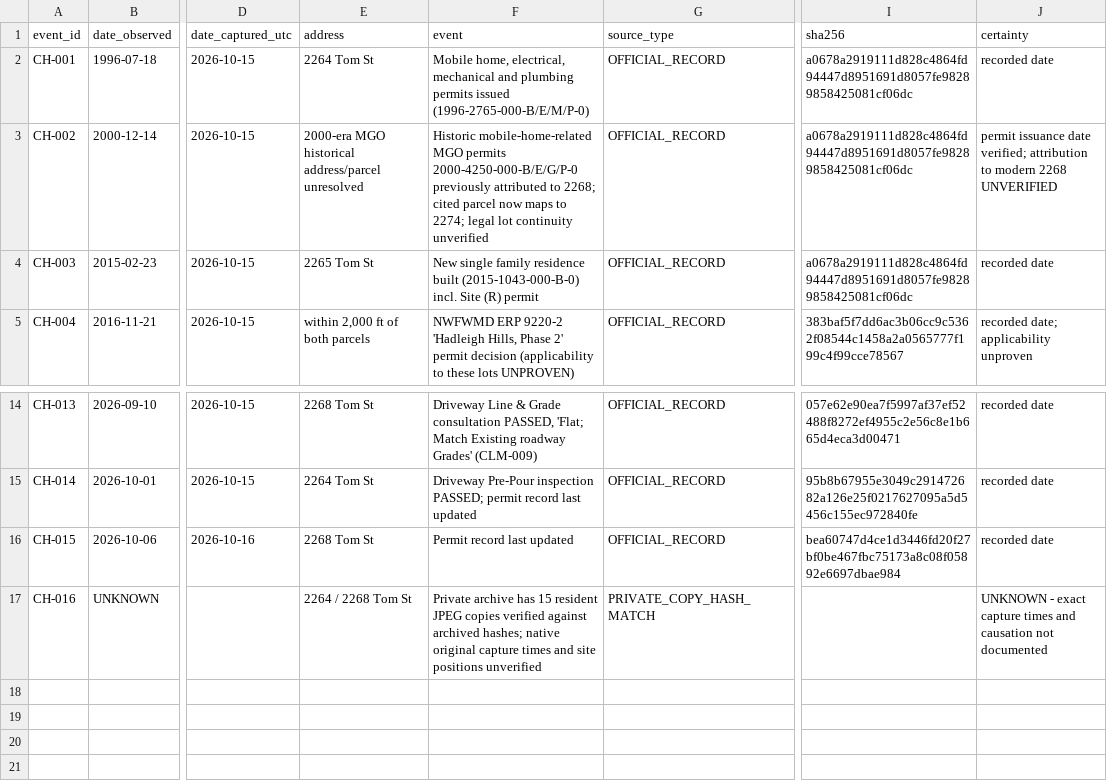
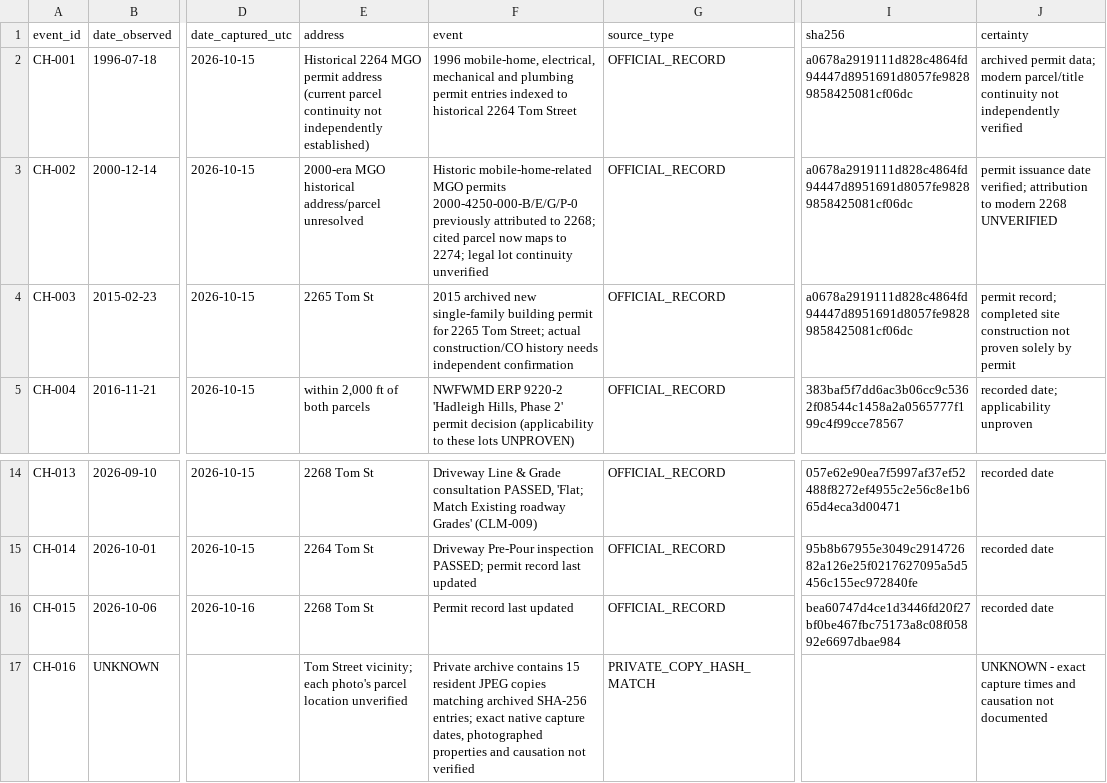
Before and after one commit to dthompsonfl/tom.street.drainage, a CSV file: 00_CONTROL/CHRONOLOGY.csv, drawn as a sheet; only a part is shown, gaps mark what is left out; the diff names each change by its address in the sheet, - before the commit and + after, or states it on an @@ line.

Commit message:
fix(evidence): resolve multi-site exhibit contradictions, FEMA scope, chronology and outdated access statuses

```diff
--- a/00_CONTROL/CHRONOLOGY.csv
+++ b/00_CONTROL/CHRONOLOGY.csv
-E2 (address): 2264 Tom St
+E2 (address): Historical 2264 MGO permit address (current parcel continuity not independently established)
-F2 (event): Mobile home, electrical, mechanical and plumbing permits issued (1996-2765-000-B/E/M/P-0)
+F2 (event): 1996 mobile-home, electrical, mechanical and plumbing permit entries indexed to historical 2264 Tom Street
-J2 (certainty): recorded date
+J2 (certainty): archived permit data; modern parcel/title continuity not independently verified
-F4 (event): New single family residence built (2015-1043-000-B-0) incl. Site (R) permit
+F4 (event): 2015 archived new single-family building permit for 2265 Tom Street; actual construction/CO history needs independent confirmation
-J4 (certainty): recorded date
+J4 (certainty): permit record; completed site construction not proven solely by permit
-E17 (address): 2264 / 2268 Tom St
+E17 (address): Tom Street vicinity; each photo's parcel location unverified
-F17 (event): Private archive has 15 resident JPEG copies verified against archived hashes; native original capture times and site positions unverified
+F17 (event): Private archive contains 15 resident JPEG copies matching archived SHA-256 entries; exact native capture dates, photographed properties and causation not verified
```
Also changed, not shown: 00_CONTROL/EVIDENCE_LEDGER.csv, 00_CONTROL/EXHIBIT_INDEX.csv, 2 other files.
